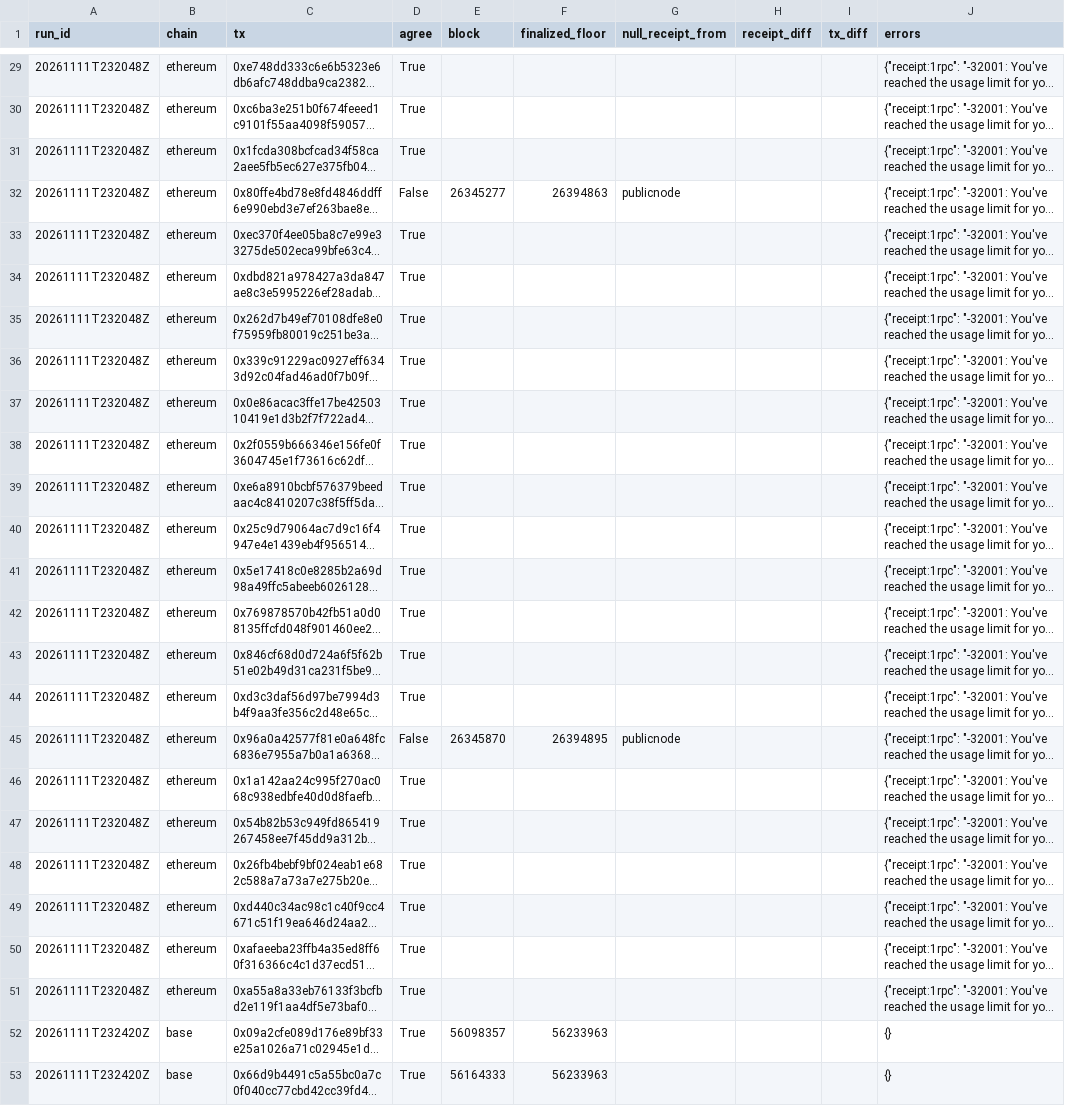
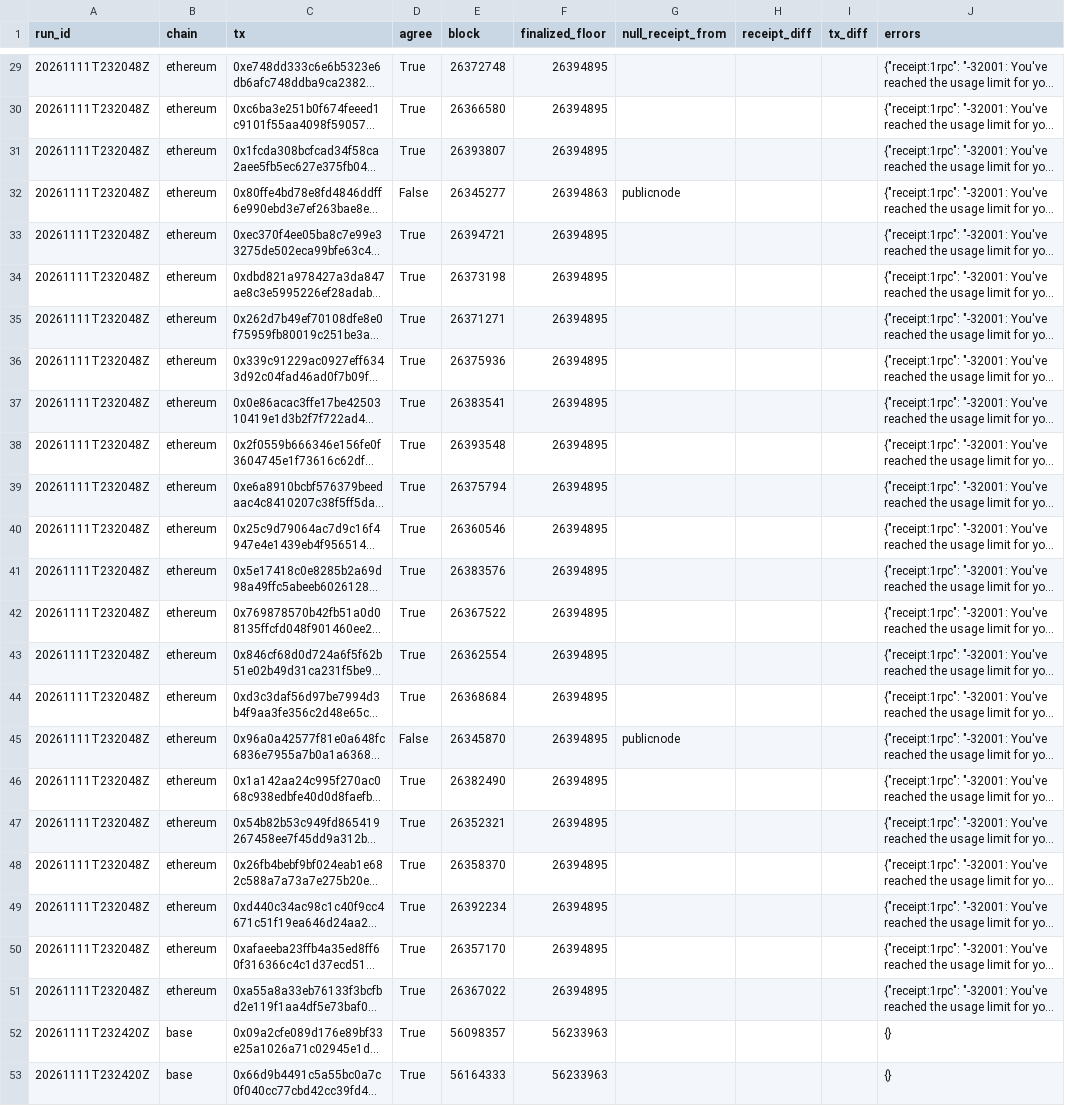
Before and after one commit to itsashutoshpsingh/chain-evidence, a CSV file: results/tx_survey.csv, drawn as a sheet; only a part is shown, gaps mark what is left out; long unchanged cells end in …; the diff covers the shown part only; the diff names each change by its address in the sheet, - before the commit and + after, or states it on an @@ line.

```diff
--- a/results/tx_survey.csv
+++ b/results/tx_survey.csv
-E29 (block): (empty)
+E29 (block): 26372748
-F29:F31 (finalized_floor): (empty)
+F29:F31 (finalized_floor): 26394895
-E30 (block): (empty)
+E30 (block): 26366580
-E31 (block): (empty)
+E31 (block): 26393807
-E33 (block): (empty)
+E33 (block): 26394721
-F33:F44 (finalized_floor): (empty)
+F33:F44 (finalized_floor): 26394895
-E34 (block): (empty)
+E34 (block): 26373198
-E35 (block): (empty)
+E35 (block): 26371271
-E36 (block): (empty)
+E36 (block): 26375936
-E37 (block): (empty)
+E37 (block): 26383541
-E38 (block): (empty)
+E38 (block): 26393548
-E39 (block): (empty)
+E39 (block): 26375794
-E40 (block): (empty)
+E40 (block): 26360546
-E41 (block): (empty)
+E41 (block): 26383576
-E42 (block): (empty)
+E42 (block): 26367522
-E43 (block): (empty)
+E43 (block): 26362554
-E44 (block): (empty)
+E44 (block): 26368684
-E46 (block): (empty)
+E46 (block): 26382490
-F46:F51 (finalized_floor): (empty)
+F46:F51 (finalized_floor): 26394895
-E47 (block): (empty)
+E47 (block): 26352321
-E48 (block): (empty)
+E48 (block): 26358370
-E49 (block): (empty)
+E49 (block): 26392234
-E50 (block): (empty)
+E50 (block): 26357170
-E51 (block): (empty)
+E51 (block): 26367022
```
Also changed, not shown: 48 edited cells elsewhere in this file, results/root_survey.csv, 4 other files.
